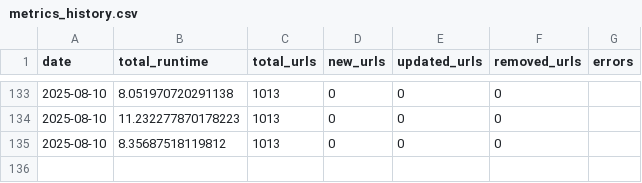
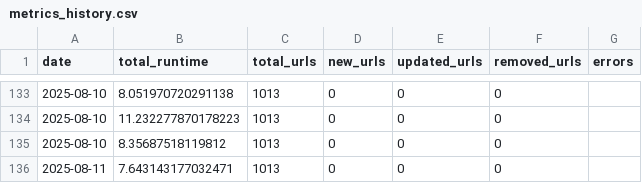
Before and after one commit to sonyaarom/huber-web-app, a CSV file: metrics_history.csv, drawn as a sheet; only a part is shown, gaps mark what is left out; the diff names each change by its address in the sheet, - before the commit and + after, or states it on an @@ line.

```diff
--- a/metrics_history.csv
+++ b/metrics_history.csv
+row 136: 2025-08-11 | 7.643143177032471 | 1013 | 0 | 0 | 0
```
Also changed, not shown: 3 other files.
